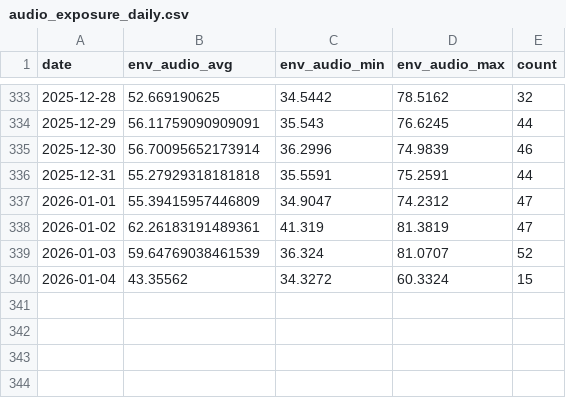
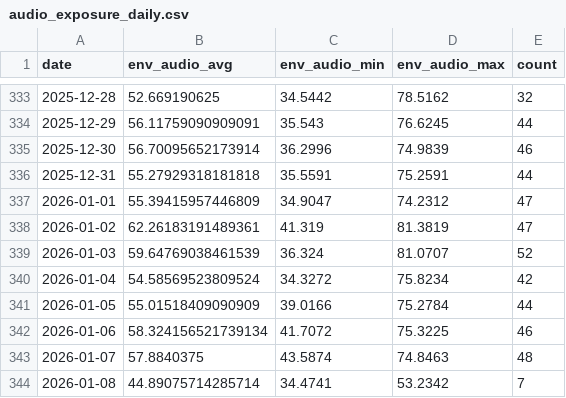
Before and after one commit to xujl1999/Key-Data-Management, a CSV file: health/data/audio_exposure_daily.csv, drawn as a sheet; only a part is shown, gaps mark what is left out.

```diff
--- a/health/data/audio_exposure_daily.csv
+++ b/health/data/audio_exposure_daily.csv
@@ -339,2 +339,6 @@ date,env_audio_avg,env_audio_min,env_audio_max,count
 2026-01-03,59.64769038461539,36.324,81.0707,52
-2026-01-04,43.35562,34.3272,60.3324,15
+2026-01-04,54.58569523809524,34.3272,75.8234,42
+2026-01-05,55.01518409090909,39.0166,75.2784,44
+2026-01-06,58.324156521739134,41.7072,75.3225,46
+2026-01-07,57.8840375,43.5874,74.8463,48
+2026-01-08,44.89075714285714,34.4741,53.2342,7
```
Also changed, not shown: health/data/distance_daily.csv, health/data/energy_daily.csv, 34 other files.
